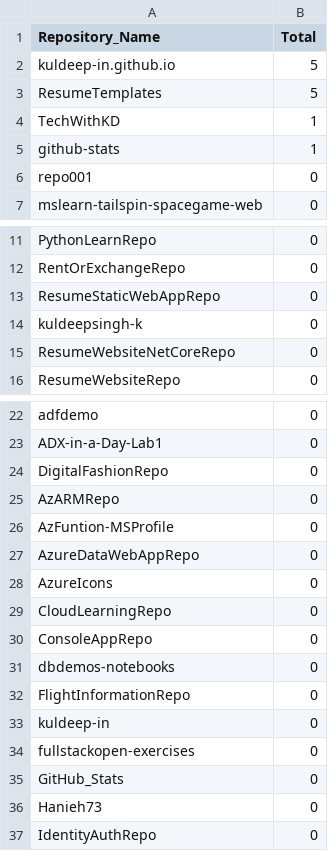
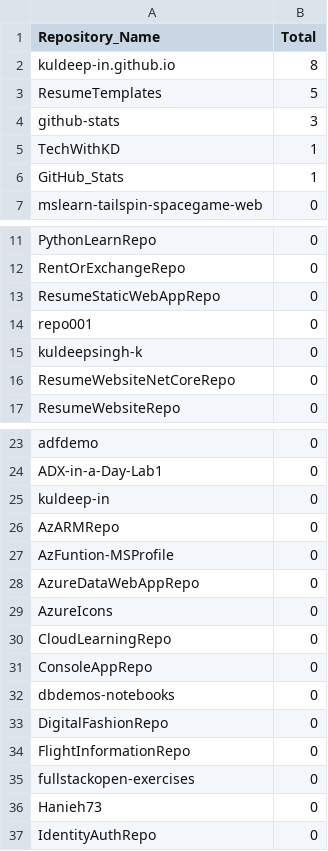
Before and after one commit to kuldeep-in/github-stats, a CSV file: Aggregated_Metric_Data/agg_unique_visits.csv, drawn as a sheet; only a part is shown, gaps mark what is left out.

```diff
--- a/Aggregated_Metric_Data/agg_unique_visits.csv
+++ b/Aggregated_Metric_Data/agg_unique_visits.csv
@@ -1,7 +1,7 @@
 Repository_Name,Total
-kuldeep-in.github.io,5
+kuldeep-in.github.io,8
 ResumeTemplates,5
+github-stats,3
 TechWithKD,1
-github-stats,1
-repo001,0
+GitHub_Stats,1
 mslearn-tailspin-spacegame-web,0
@@ -13,2 +13,3 @@ RentOrExchangeRepo,0
 ResumeStaticWebAppRepo,0
+repo001,0
 kuldeepsingh-k,0
@@ -23,3 +24,3 @@ adfdemo,0
 ADX-in-a-Day-Lab1,0
-DigitalFashionRepo,0
+kuldeep-in,0
 AzARMRepo,0
@@ -31,6 +32,5 @@ ConsoleAppRepo,0
 dbdemos-notebooks,0
+DigitalFashionRepo,0
 FlightInformationRepo,0
-kuldeep-in,0
 fullstackopen-exercises,0
-GitHub_Stats,0
 Hanieh73,0
```
Also changed, not shown: Aggregated_Metric_Data/agg_views.csv, Metric_Data/unique_visits.csv, 1 other file.
